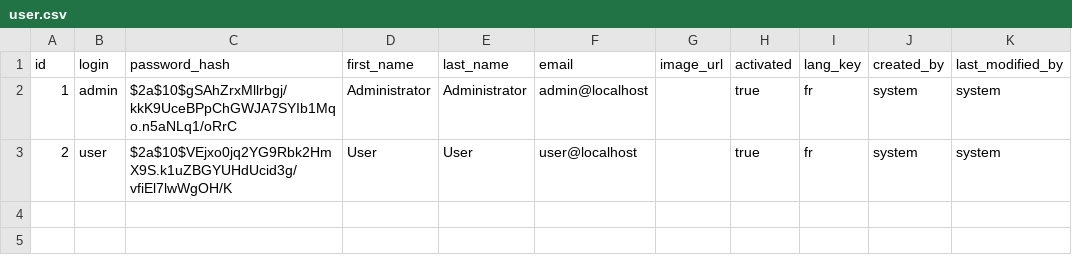
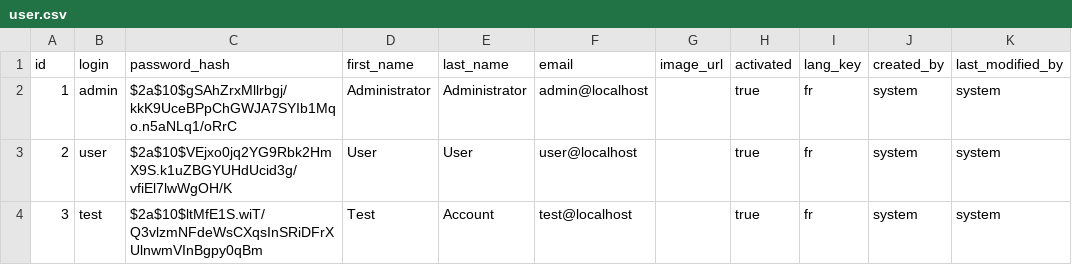
Before and after one commit to TomDolidon/VALKILIT, a CSV file: src/main/resources/config/liquibase/data/user.csv, drawn as a sheet.

```diff
--- a/src/main/resources/config/liquibase/data/user.csv
+++ b/src/main/resources/config/liquibase/data/user.csv
@@ -3 +3,2 @@ id;login;password_hash;first_name;last_name;email;image_url;activated;lang_key;c
 2;user;$2a$10$VEjxo0jq2YG9Rbk2HmX9S.k1uZBGYUHdUcid3g/vfiEl7lwWgOH/K;User;User;user@localhost;;true;fr;system;system
+3;test;$2a$10$ltMfE1S.wiT/Q3vlzmNFdeWsCXqsInSRiDFrXUlnwmVInBgpy0qBm;Test;Account;test@localhost;;true;fr;system;system
```
Also changed, not shown: src/main/resources/config/liquibase/fake-data/address.csv, 23 other files.
